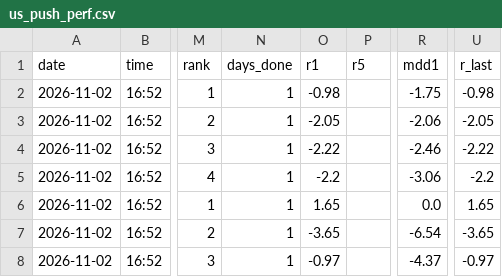
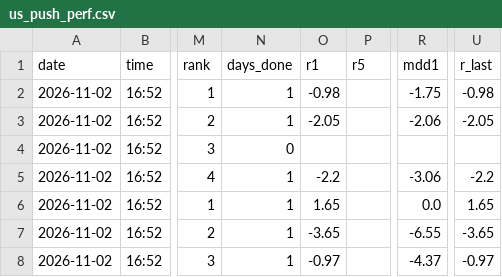
Before and after one commit to Joesung0719/pro-terminal, a CSV file: tracking/us_push_perf.csv, drawn as a sheet; only a part is shown, gaps mark what is left out; the diff names each change by its address in the sheet, - before the commit and + after, or states it on an @@ line.

```diff
--- a/tracking/us_push_perf.csv
+++ b/tracking/us_push_perf.csv
-N4 (days_done): 1
+N4 (days_done): 0
-O4 (r1): -2.22
+O4 (r1): (empty)
-R4 (mdd1): -2.46
+R4 (mdd1): (empty)
-U4 (r_last): -2.22
+U4 (r_last): (empty)
-R7 (mdd1): -6.54
+R7 (mdd1): -6.55
```
Also changed, not shown: 1 other file.
